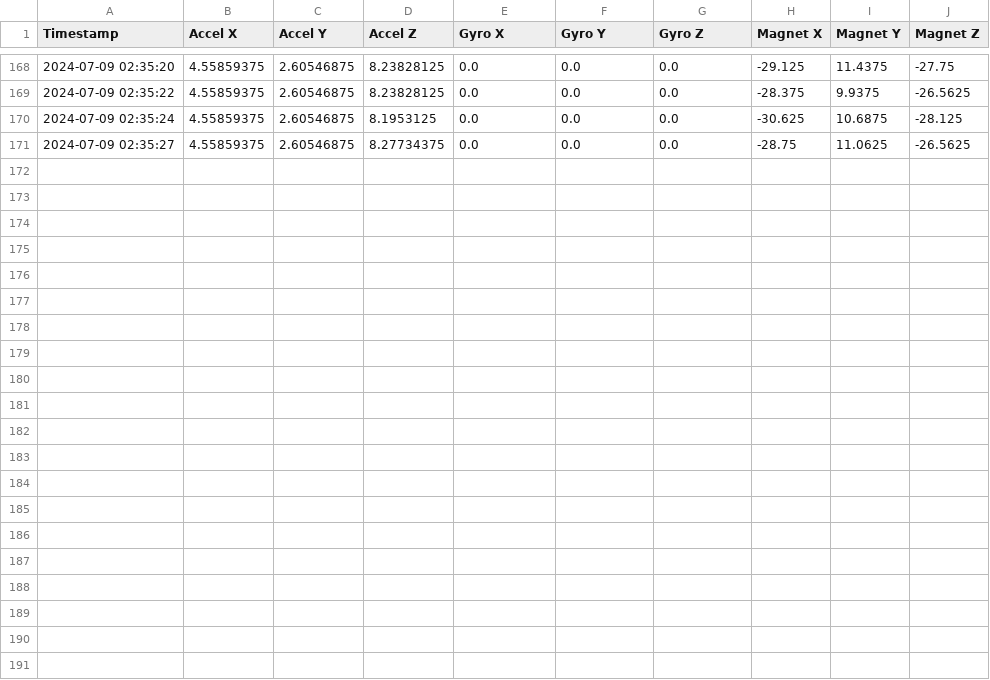
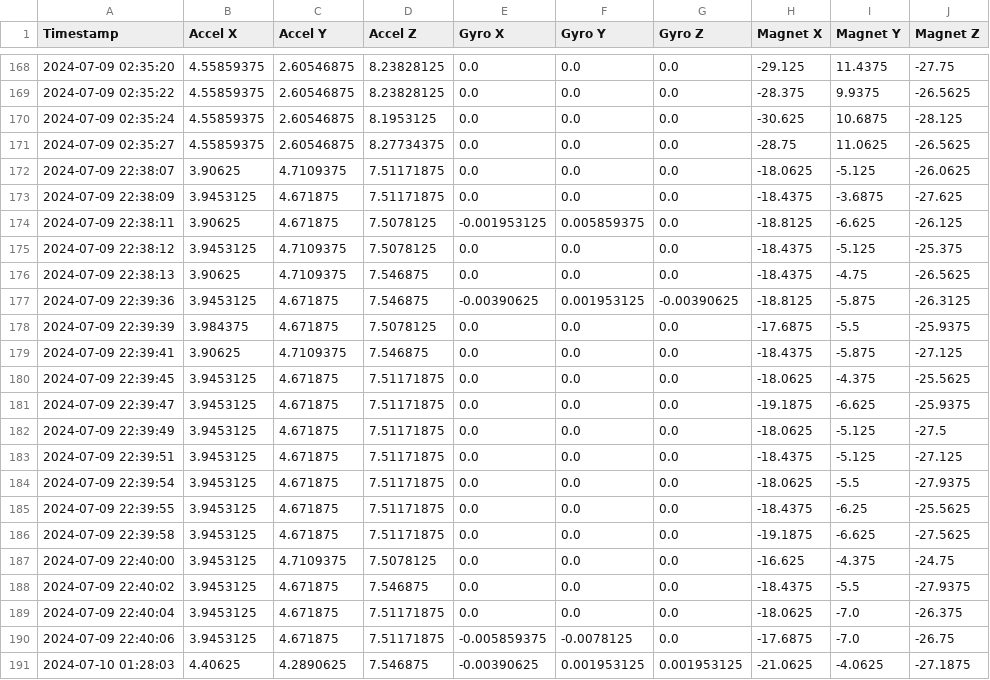
Before and after one commit to balloon4computing/Balloon4, a CSV file: Code/BN0085/sensor_readings.csv, drawn as a sheet; only a part is shown, gaps mark what is left out; the diff names each change by its address in the sheet, - before the commit and + after, or states it on an @@ line.

```diff
--- a/Code/BN0085/sensor_readings.csv
+++ b/Code/BN0085/sensor_readings.csv
+row 172: 2024-07-09 22:38:07 | 3.90625 | 4.7109375 | 7.51171875 | 0.0 | 0.0 | 0.0 | -18.0625 | -5.125 | -26.0625
+row 173: 2024-07-09 22:38:09 | 3.9453125 | 4.671875 | 7.51171875 | 0.0 | 0.0 | 0.0 | -18.4375 | -3.6875 | -27.625
+row 174: 2024-07-09 22:38:11 | 3.90625 | 4.671875 | 7.5078125 | -0.001953125 | 0.005859375 | 0.0 | -18.8125 | -6.625 | -26.125
+row 175: 2024-07-09 22:38:12 | 3.9453125 | 4.7109375 | 7.5078125 | 0.0 | 0.0 | 0.0 | -18.4375 | -5.125 | -25.375
+row 176: 2024-07-09 22:38:13 | 3.90625 | 4.7109375 | 7.546875 | 0.0 | 0.0 | 0.0 | -18.4375 | -4.75 | -26.5625
+row 177: 2024-07-09 22:39:36 | 3.9453125 | 4.671875 | 7.546875 | -0.00390625 | 0.001953125 | -0.00390625 | -18.8125 | -5.875 | -26.3125
+row 178: 2024-07-09 22:39:39 | 3.984375 | 4.671875 | 7.5078125 | 0.0 | 0.0 | 0.0 | -17.6875 | -5.5 | -25.9375
+row 179: 2024-07-09 22:39:41 | 3.90625 | 4.7109375 | 7.546875 | 0.0 | 0.0 | 0.0 | -18.4375 | -5.875 | -27.125
+row 180: 2024-07-09 22:39:45 | 3.9453125 | 4.671875 | 7.51171875 | 0.0 | 0.0 | 0.0 | -18.0625 | -4.375 | -25.5625
+row 181: 2024-07-09 22:39:47 | 3.9453125 | 4.671875 | 7.51171875 | 0.0 | 0.0 | 0.0 | -19.1875 | -6.625 | -25.9375
+row 182: 2024-07-09 22:39:49 | 3.9453125 | 4.671875 | 7.51171875 | 0.0 | 0.0 | 0.0 | -18.0625 | -5.125 | -27.5
+row 183: 2024-07-09 22:39:51 | 3.9453125 | 4.671875 | 7.51171875 | 0.0 | 0.0 | 0.0 | -18.4375 | -5.125 | -27.125
+row 184: 2024-07-09 22:39:54 | 3.9453125 | 4.671875 | 7.51171875 | 0.0 | 0.0 | 0.0 | -18.0625 | -5.5 | -27.9375
+row 185: 2024-07-09 22:39:55 | 3.9453125 | 4.671875 | 7.51171875 | 0.0 | 0.0 | 0.0 | -18.4375 | -6.25 | -25.5625
+row 186: 2024-07-09 22:39:58 | 3.9453125 | 4.671875 | 7.51171875 | 0.0 | 0.0 | 0.0 | -19.1875 | -6.625 | -27.5625
+row 187: 2024-07-09 22:40:00 | 3.9453125 | 4.7109375 | 7.5078125 | 0.0 | 0.0 | 0.0 | -16.625 | -4.375 | -24.75
+row 188: 2024-07-09 22:40:02 | 3.9453125 | 4.671875 | 7.546875 | 0.0 | 0.0 | 0.0 | -18.4375 | -5.5 | -27.9375
+row 189: 2024-07-09 22:40:04 | 3.9453125 | 4.671875 | 7.51171875 | 0.0 | 0.0 | 0.0 | -18.0625 | -7.0 | -26.375
+row 190: 2024-07-09 22:40:06 | 3.9453125 | 4.671875 | 7.51171875 | -0.005859375 | -0.0078125 | 0.0 | -17.6875 | -7.0 | -26.75
+row 191: 2024-07-10 01:28:03 | 4.40625 | 4.2890625 | 7.546875 | -0.00390625 | 0.001953125 | 0.001953125 | -21.0625 | -4.0625 | -27.1875
```
Also changed, not shown: Code/BME680/sensor_readings.csv, Code/GPS/sensor_readings.csv, 14 other files.
